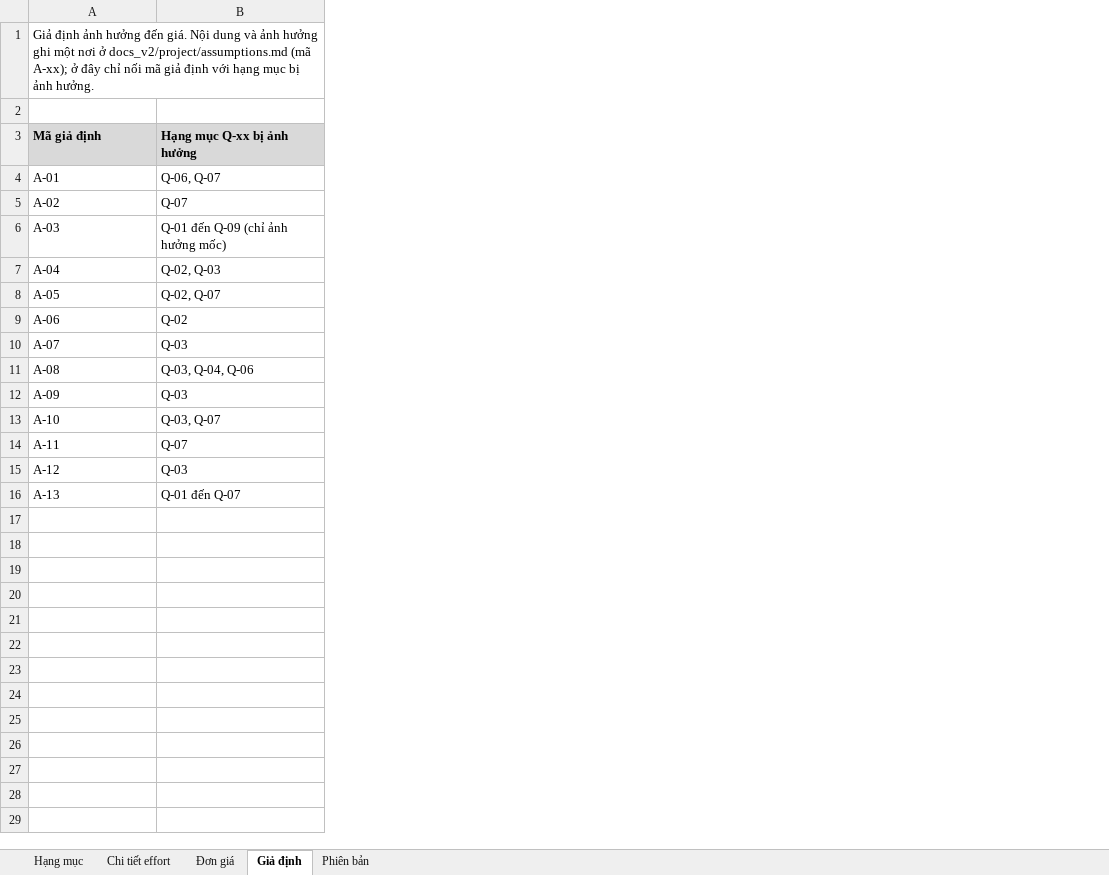
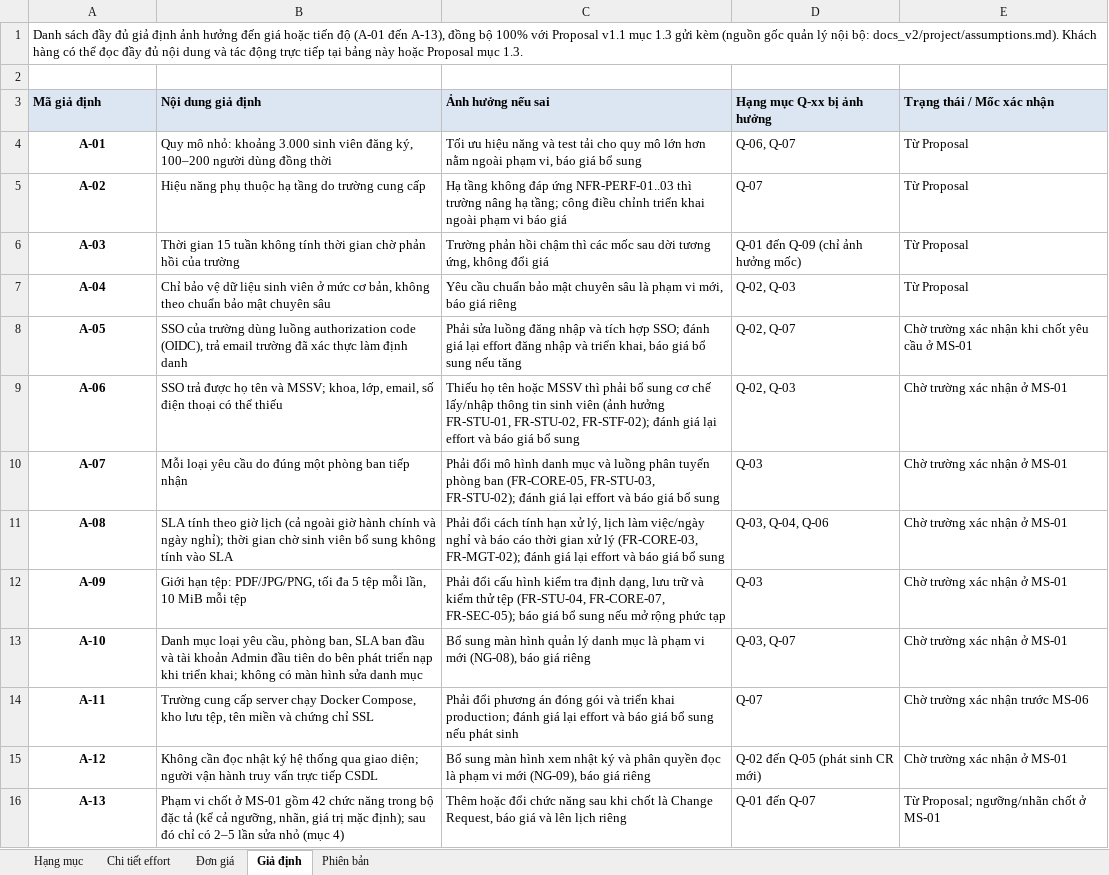
Before and after one commit to ericphan2545/UniSupport, an Excel workbook: docs_v2/management/quotation.xlsx, sheet Giả định, drawn as a sheet; values as stored, in another font and other column widths than the file's, no borders; addresses are those after the commit; the diff names each change by its address in the sheet, - before the commit and + after, or states it on an @@ line.

Commit message:
docs(v1-03): bo sung day du gia dinh A-01..A-13 trong Proposal va quotation.xlsx

```diff
--- a/docs_v2/management/quotation.xlsx (sheet Giả định)
+++ b/docs_v2/management/quotation.xlsx (sheet Giả định)
+column B (Nội dung giả định), rows 4-16: Quy mô nhỏ: khoảng 3.000 sinh viên đăng ký, 100–200 người dùng đồng thời | Hiệu năng phụ thuộc hạ tầng do trường cung cấp | Thời gian 15 tuần không tính thời gian chờ phản hồi của trường | Chỉ bảo vệ dữ liệu sinh viên ở mức cơ bản, không theo chuẩn bảo mật chuyên sâu | SSO của trường dùng luồng authorization code (OIDC), trả email trường đã xác thực làm định danh | SSO trả được họ tên và MSSV; khoa, lớp, email, số điện thoại có thể thiếu | Mỗi loại yêu cầu do đúng một phòng ban tiếp nhận | SLA tính theo giờ lịch (cả ngoài giờ hành chính và ngày nghỉ); thời gian chờ sinh viên bổ sung không tính vào SLA | Giới hạn tệp: PDF/JPG/PNG, tối đa 5 tệp mỗi lần, 10 MiB mỗi tệp | Danh mục loại yêu cầu, phòng ban, SLA ban đầu và tài khoản Admin đầu tiên do bên phát triển nạp khi triển khai; không có màn hình sửa danh mục | Trường cung cấp server chạy Docker Compose, kho lưu tệp, tên miền và chứng chỉ SSL | Không cần đọc nhật ký hệ thống qua giao diện; người vận hành truy vấn trực tiếp CSDL | Phạm vi chốt ở MS-01 gồm 42 chức năng trong bộ đặc tả (kể cả ngưỡng, nhãn, giá trị mặc định); sau đó chỉ có 2–5 lần sửa nhỏ (mục 4)
+column C (Ảnh hưởng nếu sai), rows 4-16: Tối ưu hiệu năng và test tải cho quy mô lớn hơn nằm ngoài phạm vi, báo giá bổ sung | Hạ tầng không đáp ứng NFR-PERF-01..03 thì trường nâng hạ tầng; công điều chỉnh triển khai ngoài phạm vi báo giá | Trường phản hồi chậm thì các mốc sau dời tương ứng, không đổi giá | Yêu cầu chuẩn bảo mật chuyên sâu là phạm vi mới, báo giá riêng | Phải sửa luồng đăng nhập và tích hợp SSO; đánh giá lại effort đăng nhập và triển khai, báo giá bổ sung nếu tăng | Thiếu họ tên hoặc MSSV thì phải bổ sung cơ chế lấy/nhập thông tin sinh viên (ảnh hưởng FR-STU-01, FR-STU-02, FR-STF-02); đánh giá lại effort và báo giá bổ sung | Phải đổi mô hình danh mục và luồng phân tuyến phòng ban (FR-CORE-05, FR-STU-03, FR-STU-02); đánh giá lại effort và báo giá bổ sung | Phải đổi cách tính hạn xử lý, lịch làm việc/ngày nghỉ và báo cáo thời gian xử lý (FR-CORE-03, FR-MGT-02); đánh giá lại effort và báo giá bổ sung | Phải đổi cấu hình kiểm tra định dạng, lưu trữ và kiểm thử tệp (FR-STU-04, FR-CORE-07, FR-SEC-05); báo giá bổ sung nếu mở rộng phức tạp | Bổ sung màn hình quản lý danh mục là phạm vi mới (NG-08), báo giá riêng | Phải đổi phương án đóng gói và triển khai production; đánh giá lại effort và báo giá bổ sung nếu phát sinh | Bổ sung màn hình xem nhật ký và phân quyền đọc là phạm vi mới (NG-09), báo giá riêng | Thêm hoặc đổi chức năng sau khi chốt là Change Request, báo giá và lên lịch riêng
+column E (Trạng thái / Mốc xác nhận), rows 4-16: Từ Proposal | Từ Proposal | Từ Proposal | Từ Proposal | Chờ trường xác nhận khi chốt yêu cầu ở MS-01 | Chờ trường xác nhận ở MS-01 | Chờ trường xác nhận ở MS-01 | Chờ trường xác nhận ở MS-01 | Chờ trường xác nhận ở MS-01 | Chờ trường xác nhận ở MS-01 | Chờ trường xác nhận trước MS-06 | Chờ trường xác nhận ở MS-01 | Từ Proposal; ngưỡng/nhãn chốt ở MS-01
-A1 (Mã giả định): Giả định ảnh hưởng đến giá. Nội dung và ảnh hưởng ghi một nơi ở docs_v2/project/assumptions.md (mã A-xx); ở đây chỉ nối mã giả định với hạng mục bị ảnh hưởng.
+A1 (Mã giả định): Danh sách đầy đủ giả định ảnh hưởng đến giá hoặc tiến độ (A-01 đến A-13), đồng bộ 100% với Proposal v1.1 mục 1.3 gửi kèm (nguồn gốc quản lý nội bộ: docs_v2/project/assumptions.md). Khách hàng có thể đọc đầy đủ nội dung và tác động trực tiếp tại bảng này hoặc Proposal mục 1.3.
-A3 fill: #D9D9D9
+A3 fill: #DCE6F2
-D3 fill: #D9D9D9
+D3 fill: #DCE6F2
@@ A4:A16 bold: off → on, alignment: left → center @@
-D9 (Hạng mục Q-xx bị ảnh hưởng): Q-02
+D9 (Hạng mục Q-xx bị ảnh hưởng): Q-02, Q-03
-D15 (Hạng mục Q-xx bị ảnh hưởng): Q-03
+D15 (Hạng mục Q-xx bị ảnh hưởng): Q-02 đến Q-05 (phát sinh CR mới)
```
Also changed, not shown: sheet Phiên bản, sheet Hạng mục, 3 other files.
